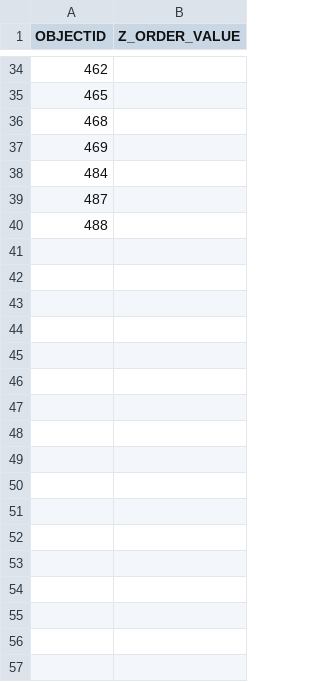
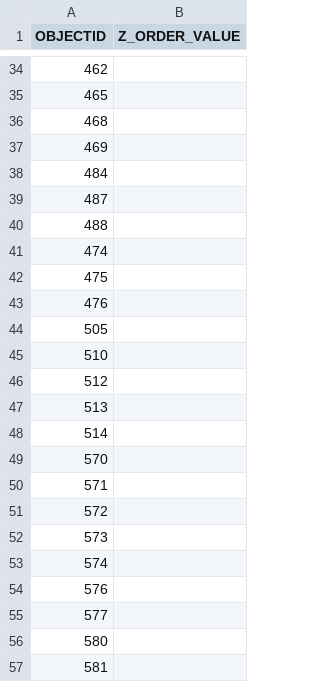
Before and after one commit to swipswaps/BCD-Interactive-City-Scale-Models, a CSV file: Dublin/Fabrication/Sources/Validation/Water Exceptions List.csv, drawn as a sheet; only a part is shown, gaps mark what is left out; the diff names each change by its address in the sheet, - before the commit and + after, or states it on an @@ line.

```diff
--- a/Dublin/Fabrication/Sources/Validation/Water Exceptions List.csv
+++ b/Dublin/Fabrication/Sources/Validation/Water Exceptions List.csv
+row 41: 474
+row 42: 475
+row 43: 476
+row 44: 505
+row 45: 510
+row 46: 512
+row 47: 513
+row 48: 514
+row 49: 570
+row 50: 571
+row 51: 572
+row 52: 573
+row 53: 574
+row 54: 576
+row 55: 577
+row 56: 580
+row 57: 581
```
Also changed, not shown: Dublin/Fabrication/Sources/Validation/Repair List.csv, 7 other files.
